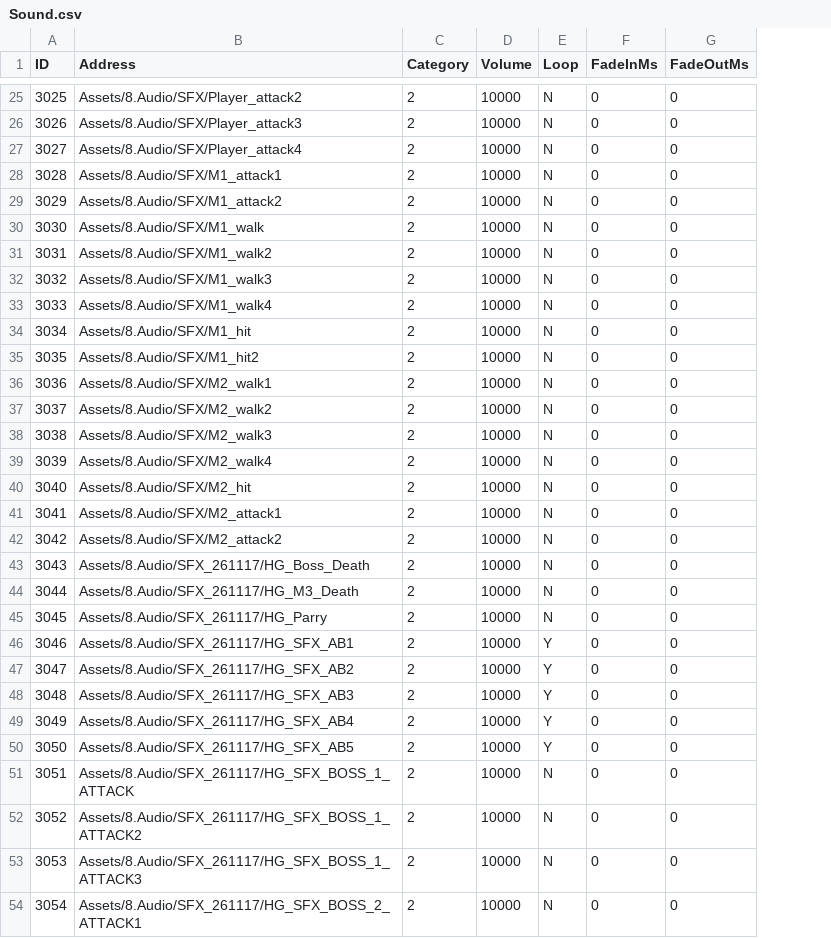
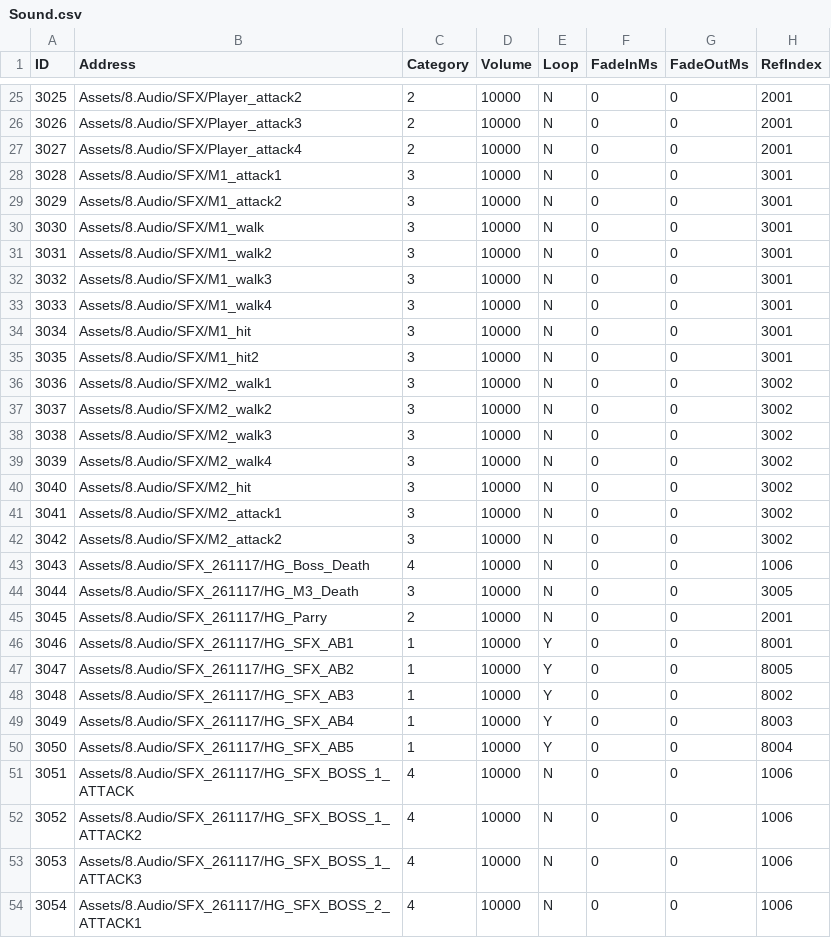
Before and after one commit to lkhwcf-arch/Human_Ghost-, a CSV file: Assets/Data/Csv/Sound.csv, drawn as a sheet; only a part is shown, gaps mark what is left out; the diff covers the shown part only; the diff names each change by its address in the sheet, - before the commit and + after, or states it on an @@ line.

```diff
--- a/Assets/Data/Csv/Sound.csv
+++ b/Assets/Data/Csv/Sound.csv
+column H (RefIndex), rows 25-54: 2001 | 2001 | 2001 | 3001 | 3001 | 3001 | 3001 | 3001 | 3001 | 3001 | 3001 | 3002 | 3002 | 3002 | 3002 | 3002 | 3002 | 3002 | 1006 | 3005 | 2001 | 8001 | 8005 | 8002 | 8003 | 8004 | 1006 | 1006 | 1006 | 1006
-C28:C42 (Category): 2
+C28:C42 (Category): 3
-C43 (Category): 2
+C43 (Category): 4
-C44 (Category): 2
+C44 (Category): 3
-C46:C50 (Category): 2
+C46:C50 (Category): 1
-C51:C54 (Category): 2
+C51:C54 (Category): 4
```
Also changed, not shown: 2 added rows and 16 edited cells elsewhere in this file, Assets/Data/Csv/EnumDefinition.csv, Assets/Data/Csv/Language.csv, 16 other files.
